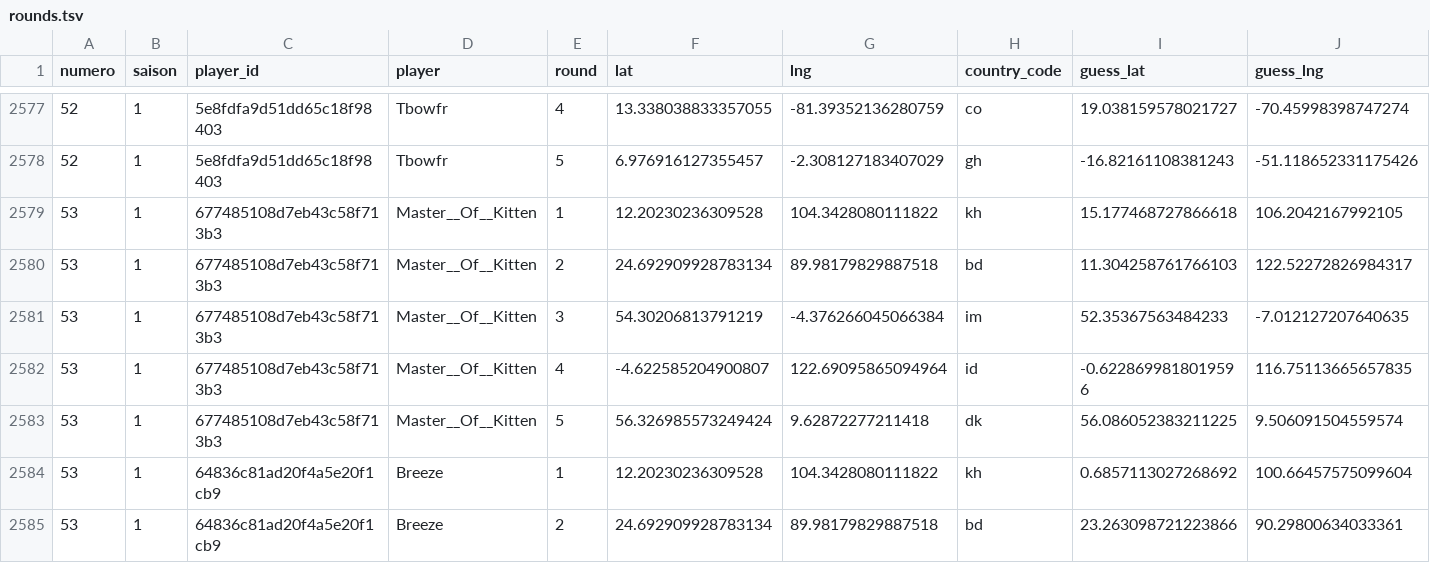
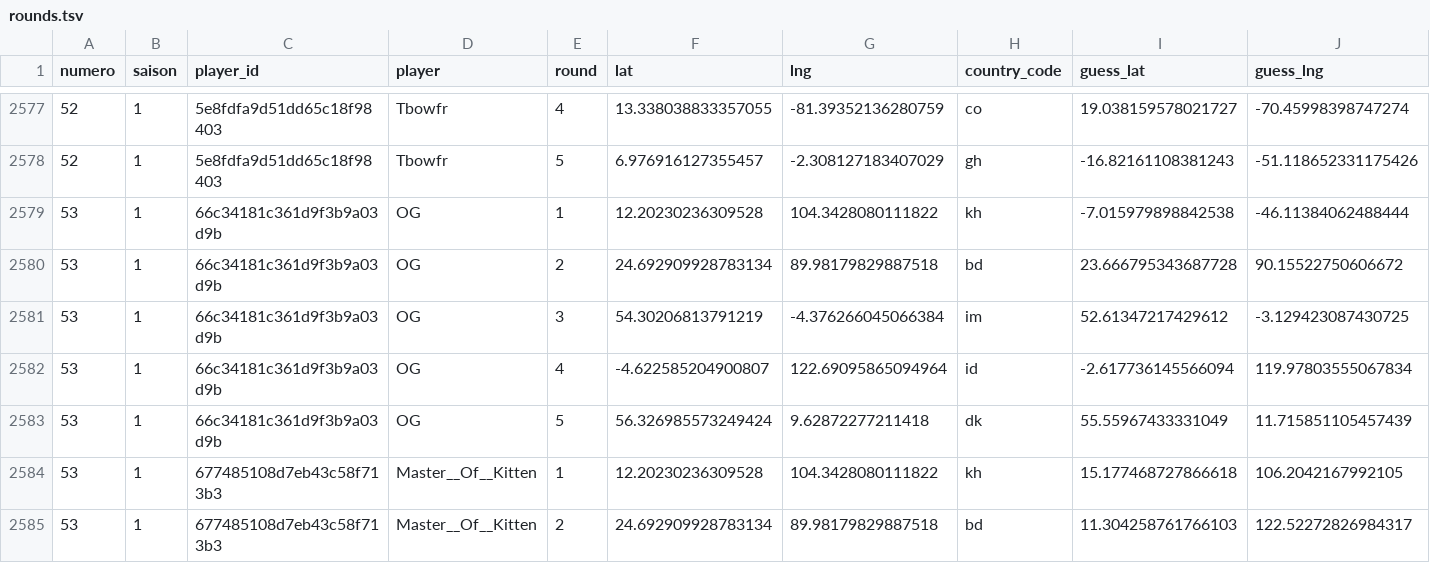
Before and after one commit to ComteUnderscoreL/geostats, a TSV file: data/rounds.tsv, drawn as a sheet; only a part is shown, gaps mark what is left out; the shorter side is filled out with more unchanged rows; rows hold the shown columns only; the diff names each change by its address in the sheet, - before the commit and + after, or states it on an @@ line.

```diff
--- a/data/rounds.tsv
+++ b/data/rounds.tsv
+row 2579: 53 | 1 | 66c34181c361d9f3b9a03d9b | OG | 1 | 12.20230236309528 | 104.3428080111822 | kh | -7.015979898842538 | -46.11384062488444
+row 2580: 53 | 1 | 66c34181c361d9f3b9a03d9b | OG | 2 | 24.692909928783134 | 89.98179829887518 | bd | 23.666795343687728 | 90.15522750606672
+row 2581: 53 | 1 | 66c34181c361d9f3b9a03d9b | OG | 3 | 54.30206813791219 | -4.376266045066384 | im | 52.61347217429612 | -3.129423087430725
+row 2582: 53 | 1 | 66c34181c361d9f3b9a03d9b | OG | 4 | -4.622585204900807 | 122.69095865094964 | id | -2.617736145566094 | 119.97803555067834
+row 2583: 53 | 1 | 66c34181c361d9f3b9a03d9b | OG | 5 | 56.326985573249424 | 9.62872277211418 | dk | 55.55967433331049 | 11.715851105457439
```
Also changed, not shown: data/totals.tsv.
